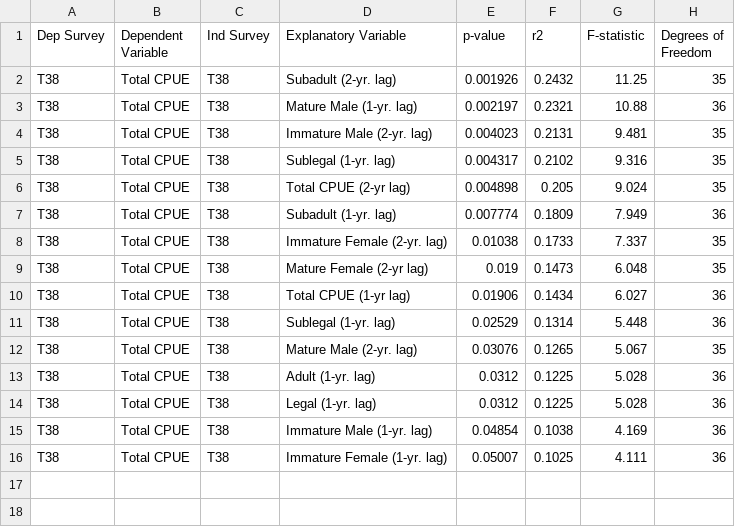
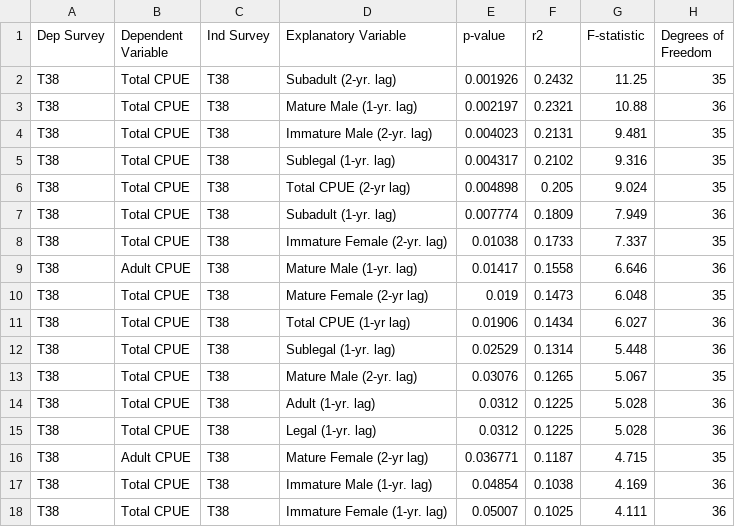
Before and after one commit to czwartackisr/shinycrab, a CSV file: Chapter1/Ch1/report/SingleAbundanceRegress.csv, drawn as a sheet; the diff names each change by its address in the sheet, - before the commit and + after, or states it on an @@ line.

Commit message:
Expanded some of the single relationship scripts for easy access and due diligence

```diff
--- a/Chapter1/Ch1/report/SingleAbundanceRegress.csv
+++ b/Chapter1/Ch1/report/SingleAbundanceRegress.csv
+row 9: T38 | Adult CPUE | T38 | Mature Male (1-yr. lag) | 0.01417 | 0.1558 | 6.646 | 36
+row 16: T38 | Adult CPUE | T38 | Mature Female (2-yr lag) | 0.036771 | 0.1187 | 4.715 | 35
```
Also changed, not shown: 3 other files.
